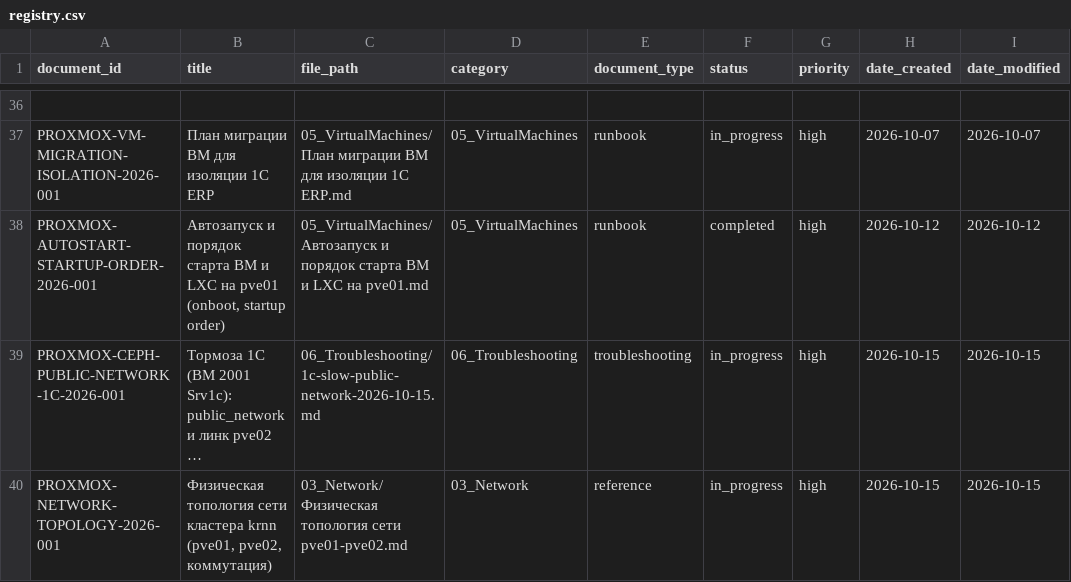
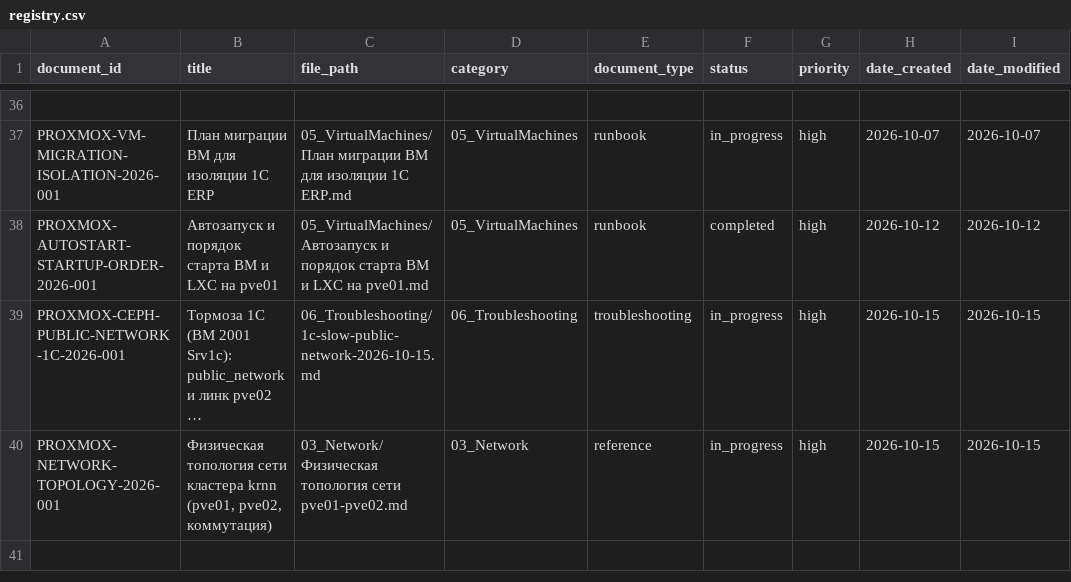
Before and after one commit to cladkyimaffin-hue/korona, a CSV file: Proxmox/00_Meta/registry.csv, drawn as a sheet; only a part is shown, gaps mark what is left out; long unchanged cells end in …; the diff names each change by its address in the sheet, - before the commit and + after, or states it on an @@ line.

Commit message:
Update entries in registry.csv with new format

```diff
--- a/Proxmox/00_Meta/registry.csv
+++ b/Proxmox/00_Meta/registry.csv
-B38 (title): …на pve01 (onboot, startup order)
+B38 (title): …на pve01
```
